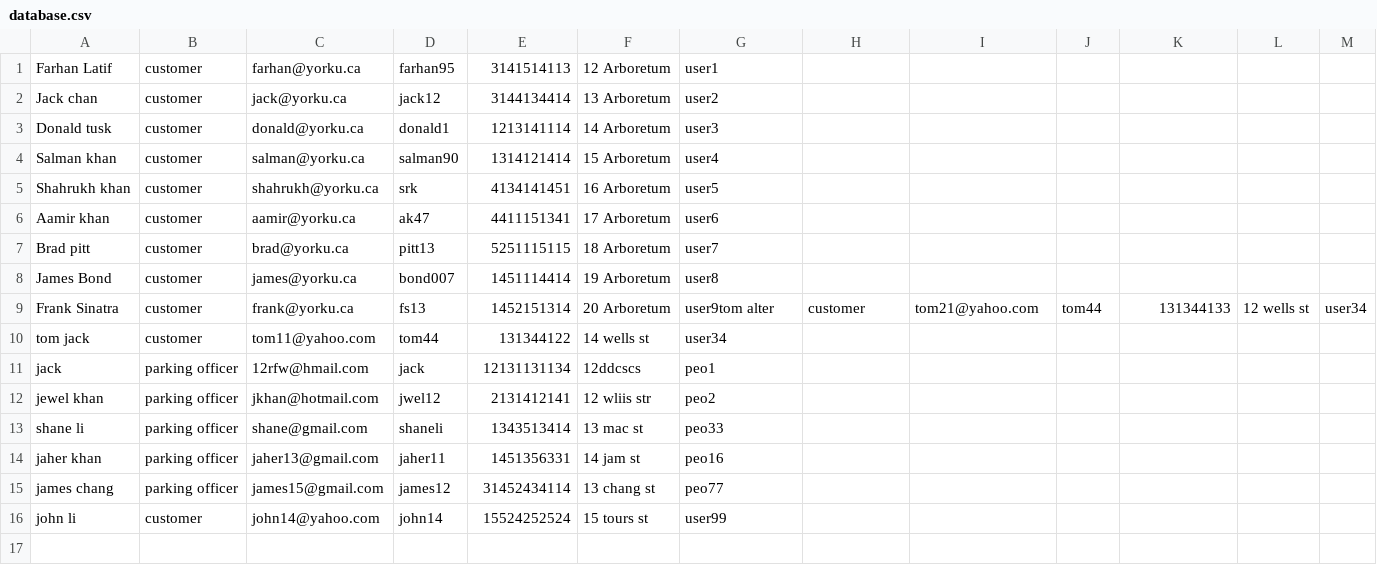
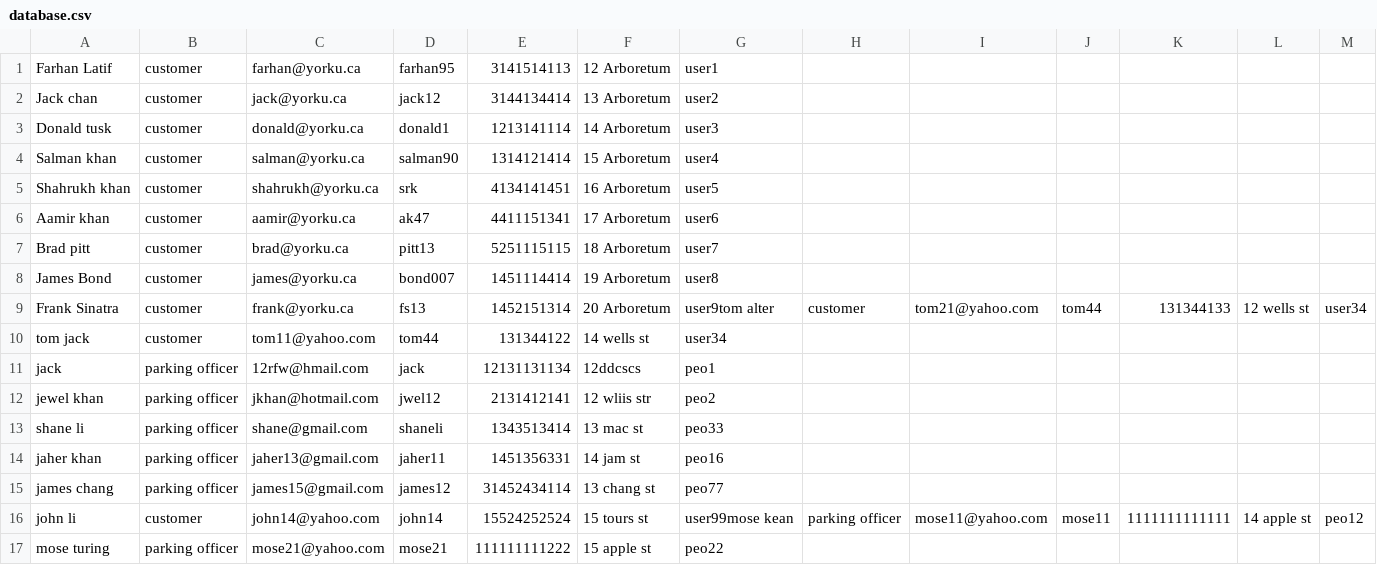
Before and after one commit to jisanRL/EECS-3311, a CSV file: eecs3311_proj/CSVs/database.csv, drawn as a sheet.

```diff
--- a/eecs3311_proj/CSVs/database.csv
+++ b/eecs3311_proj/CSVs/database.csv
@@ -15,2 +15,3 @@ jaher khan,parking officer,jaher13@gmail.com,jaher11,1451356331,14 jam st,peo16
 james chang,parking officer,james15@gmail.com,james12,31452434114,13 chang st,peo77
-john li,customer,john14@yahoo.com,john14,15524252524,15 tours st,user99
+john li,customer,john14@yahoo.com,john14,15524252524,15 tours st,user99mose kean,parking officer,mose11@yahoo.com,mose11,1111111111111,14 apple st,peo12
+mose turing,parking officer,mose21@yahoo.com,mose21,111111111222,15 apple st,peo22
```
Also changed, not shown: 2 other files.
